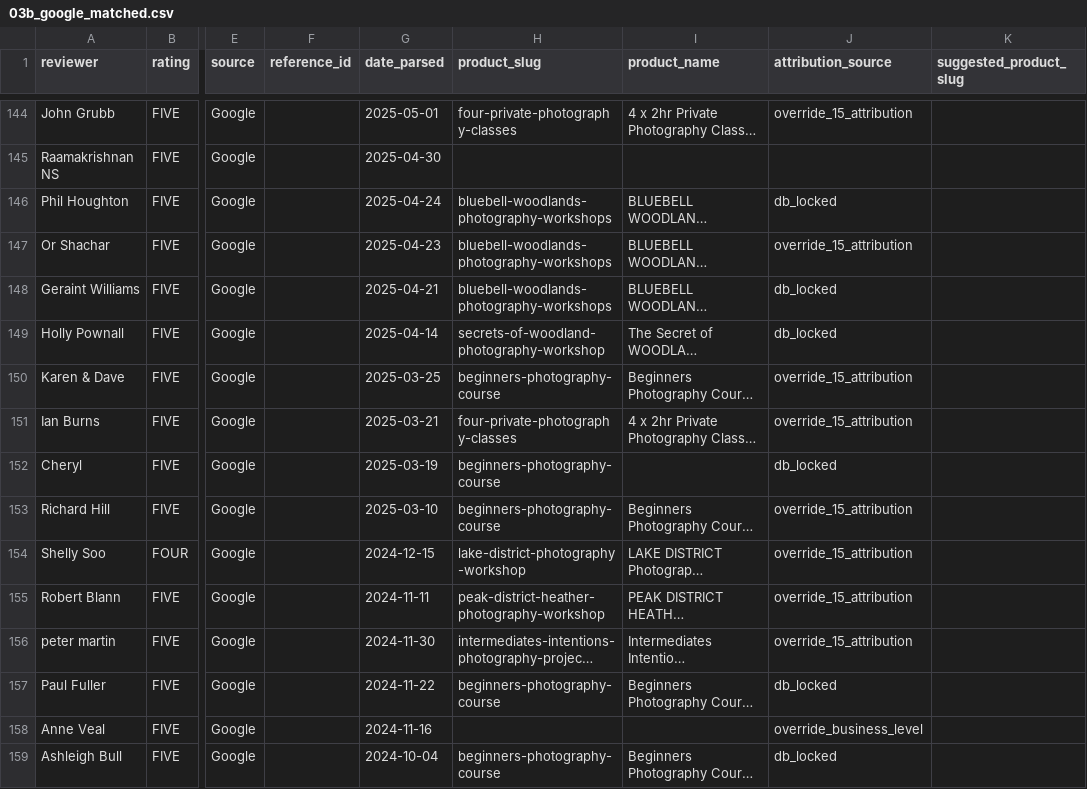
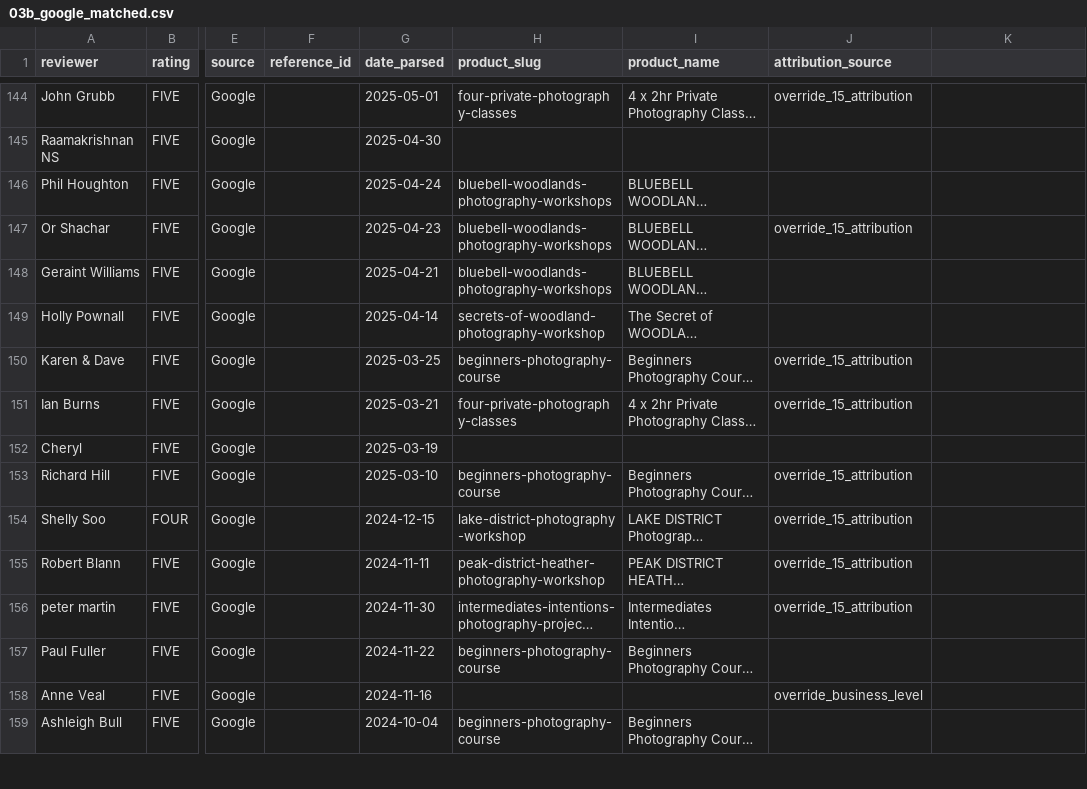
Before and after one commit to alanranger/alan-shared-resources, a CSV file: csv processed/03b_google_matched.csv, drawn as a sheet; only a part is shown, gaps mark what is left out; long unchanged cells end in …; the diff covers the shown part only; the diff names each change by its address in the sheet, - before the commit and + after, or states it on an @@ line.

Commit message:
chore(sync): auto-update shared resources (2026-10-31 13:26:04)

```diff
--- a/csv processed/03b_google_matched.csv
+++ b/csv processed/03b_google_matched.csv
-K1: suggested_product_slug
+K1: (empty)
-J146 (attribution_source): db_locked
+J146 (attribution_source): (empty)
-J148:J149 (attribution_source): db_locked
+J148:J149 (attribution_source): (empty)
-H152 (product_slug): beginners-photography-course
+H152 (product_slug): (empty)
-J152 (attribution_source): db_locked
+J152 (attribution_source): (empty)
-J157 (attribution_source): db_locked
+J157 (attribution_source): (empty)
-J159 (attribution_source): db_locked
+J159 (attribution_source): (empty)
```
Also changed, not shown: 175 edited cells elsewhere in this file.
